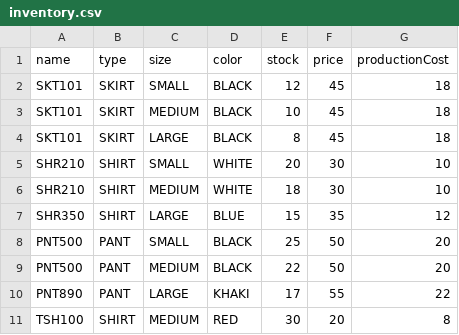
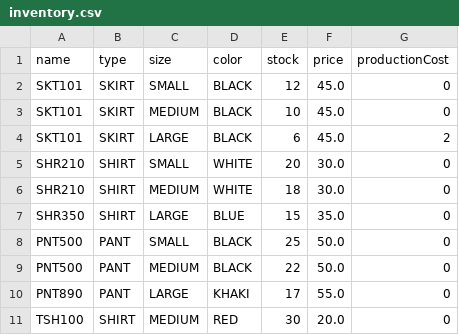
Before and after one commit to EthanRGraham/Final_Project_CS121, a CSV file: inventory.csv, drawn as a sheet.

Commit message:
tested

```diff
--- a/inventory.csv
+++ b/inventory.csv
@@ -1,11 +1,11 @@
 name,type,size,color,stock,price,productionCost
-SKT101,SKIRT,SMALL,BLACK,12,45,18
-SKT101,SKIRT,MEDIUM,BLACK,10,45,18
-SKT101,SKIRT,LARGE,BLACK,8,45,18
-SHR210,SHIRT,SMALL,WHITE,20,30,10
-SHR210,SHIRT,MEDIUM,WHITE,18,30,10
-SHR350,SHIRT,LARGE,BLUE,15,35,12
-PNT500,PANT,SMALL,BLACK,25,50,20
-PNT500,PANT,MEDIUM,BLACK,22,50,20
-PNT890,PANT,LARGE,KHAKI,17,55,22
-TSH100,SHIRT,MEDIUM,RED,30,20,8
+SKT101,SKIRT,SMALL,BLACK,12,45.0,0
+SKT101,SKIRT,MEDIUM,BLACK,10,45.0,0
+SKT101,SKIRT,LARGE,BLACK,6,45.0,2
+SHR210,SHIRT,SMALL,WHITE,20,30.0,0
+SHR210,SHIRT,MEDIUM,WHITE,18,30.0,0
+SHR350,SHIRT,LARGE,BLUE,15,35.0,0
+PNT500,PANT,SMALL,BLACK,25,50.0,0
+PNT500,PANT,MEDIUM,BLACK,22,50.0,0
+PNT890,PANT,LARGE,KHAKI,17,55.0,0
+TSH100,SHIRT,MEDIUM,RED,30,20.0,0
```
